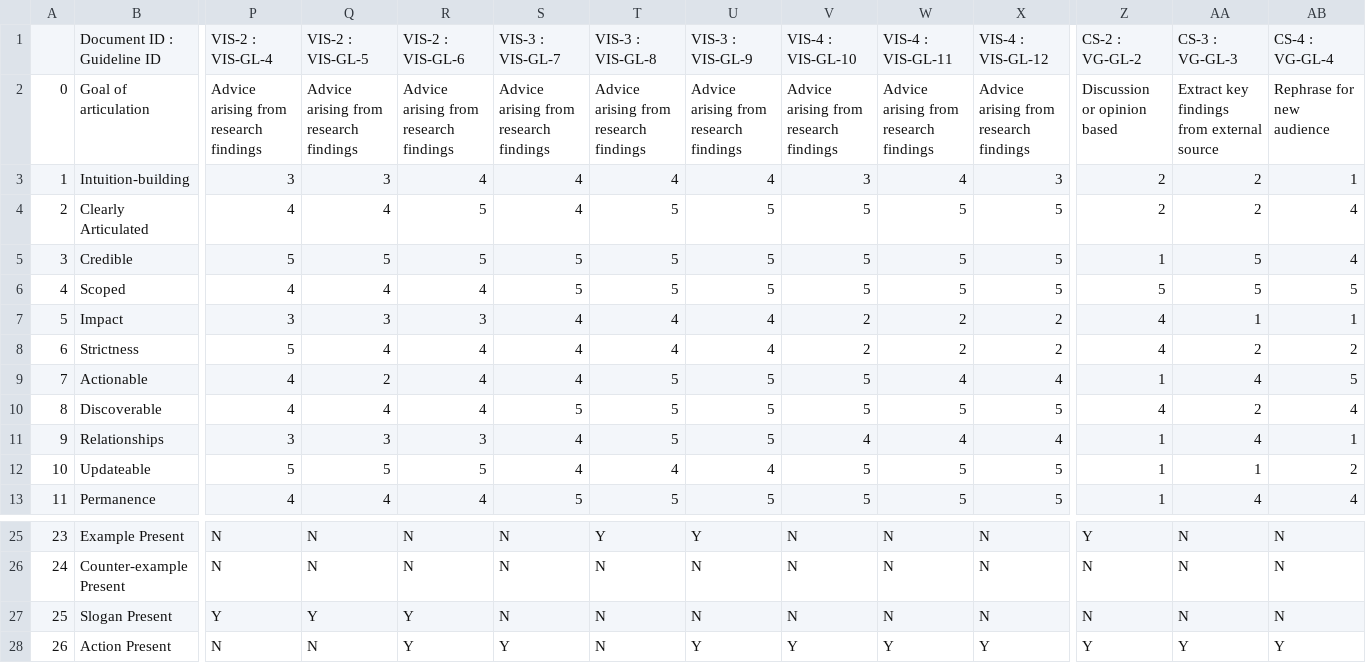
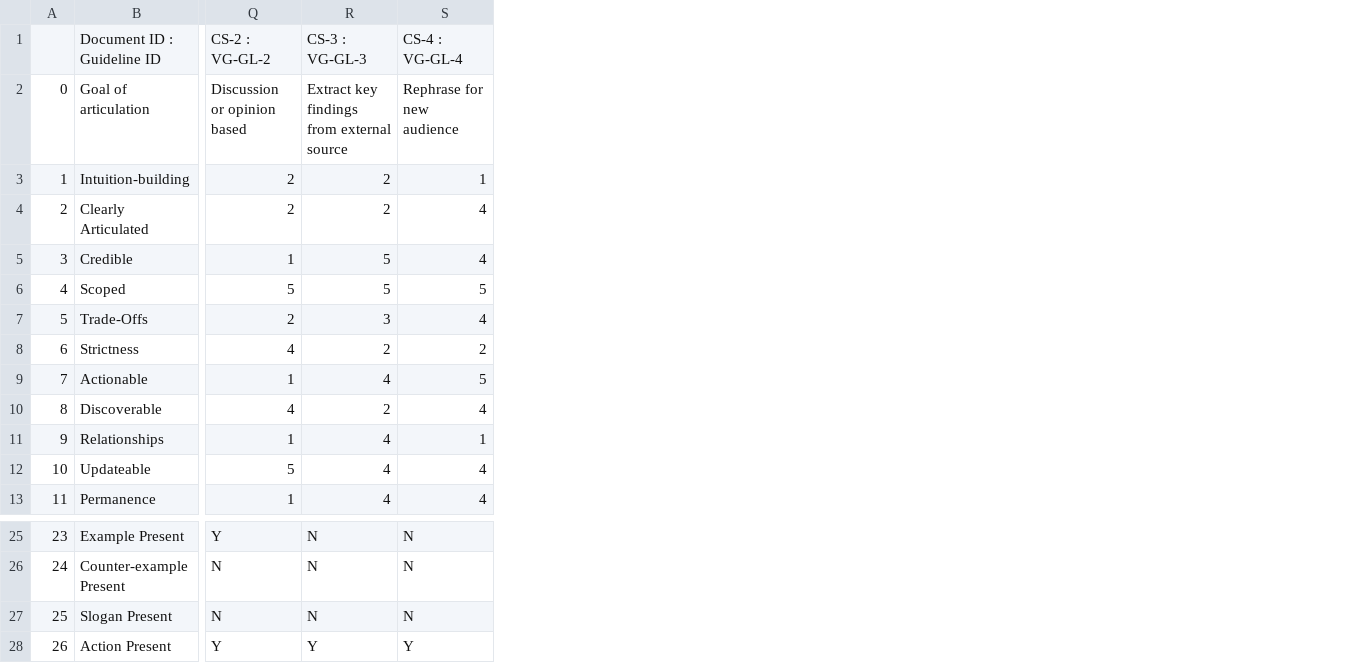
Before and after one commit to cwyn5/EuroVis26-properties, a CSV file: cat_shared.csv, drawn as a sheet; only a part is shown, gaps mark what is left out; removed rows and columns are numbered as before the commit, all else as after; rows hold the shown columns only; the diff covers the shown part only; the diff names each change by its address in the sheet, - before the commit and + after, or states it on an @@ line.

```diff
--- a/cat_shared.csv
+++ b/cat_shared.csv
-column P, rows 1-6: VIS-2 : VIS-GL-4 | Advice arising from research findings | 3 | 4 | 5 | 4; rows 8-13: 5 | 4 | 4 | 3 | 5 | 4; rows 25-28: N | N | Y | N
-column Q, rows 1-6: VIS-2 : VIS-GL-5 | Advice arising from research findings | 3 | 4 | 5 | 4; rows 8-13: 4 | 2 | 4 | 3 | 5 | 4; rows 25-28: N | N | Y | N
-column R, rows 1-6: VIS-2 : VIS-GL-6 | Advice arising from research findings | 4 | 5 | 5 | 4; rows 8-13: 4 | 4 | 4 | 3 | 5 | 4; rows 25-28: N | N | Y | Y
-column S, rows 1-6: VIS-3 : VIS-GL-7 | Advice arising from research findings | 4 | 4 | 5 | 5; rows 8-13: 4 | 4 | 5 | 4 | 4 | 5; rows 25-28: N | N | N | Y
-column T, rows 1-6: VIS-3 : VIS-GL-8 | Advice arising from research findings | 4 | 5 | 5 | 5; rows 8-13: 4 | 5 | 5 | 5 | 4 | 5; rows 25-28: Y | N | N | N
-column U, rows 1-6: VIS-3 : VIS-GL-9 | Advice arising from research findings | 4 | 5 | 5 | 5; rows 8-13: 4 | 5 | 5 | 5 | 4 | 5; rows 25-28: Y | N | N | Y
-column V, rows 1-6: VIS-4 : VIS-GL-10 | Advice arising from research findings | 3 | 5 | 5 | 5; rows 8-13: 2 | 5 | 5 | 4 | 5 | 5; rows 25-28: N | N | N | Y
-column W, rows 1-6: VIS-4 : VIS-GL-11 | Advice arising from research findings | 4 | 5 | 5 | 5; rows 8-13: 2 | 4 | 5 | 4 | 5 | 5; rows 25-28: N | N | N | Y
-column X, rows 1-6: VIS-4 : VIS-GL-12 | Advice arising from research findings | 3 | 5 | 5 | 5; rows 8-13: 2 | 4 | 5 | 4 | 5 | 5; rows 25-28: N | N | N | Y
-row 7: 5 | Impact | 3 | 3 | 3 | 4 | 4 | 4 | 2 | 2 | 2 | 4 | 1 | 1
+row 7: 5 | Trade-Offs | 2 | 3 | 4
-Q12: 1
+Q12: 5
-R12: 1
+R12: 4
-S12: 2
+S12: 4
```
Also changed, not shown: 14 edited cells elsewhere in this file, 5 other files.
